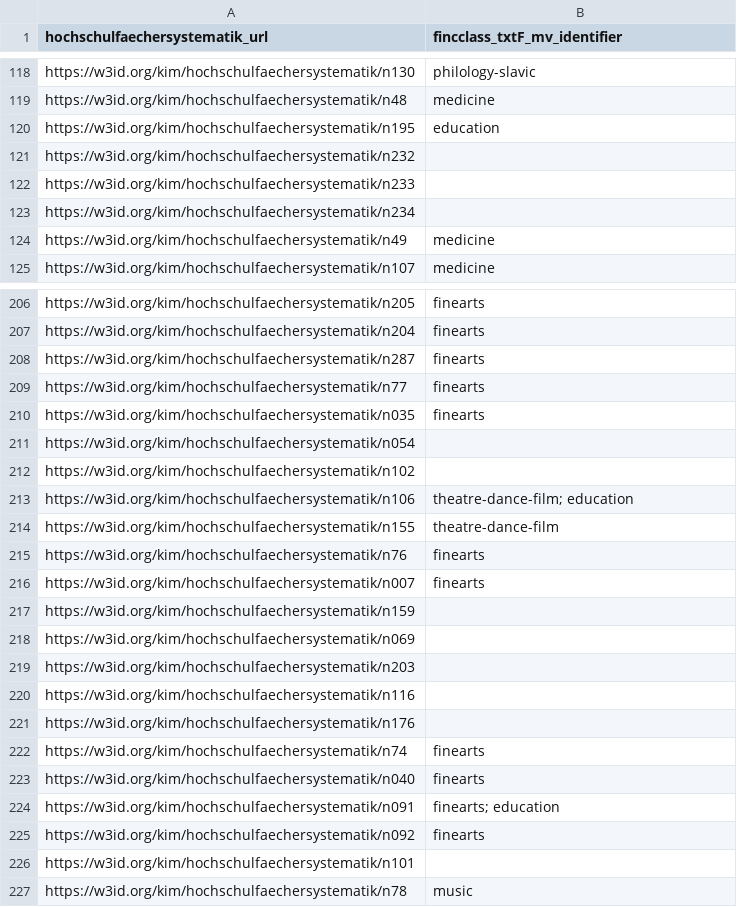
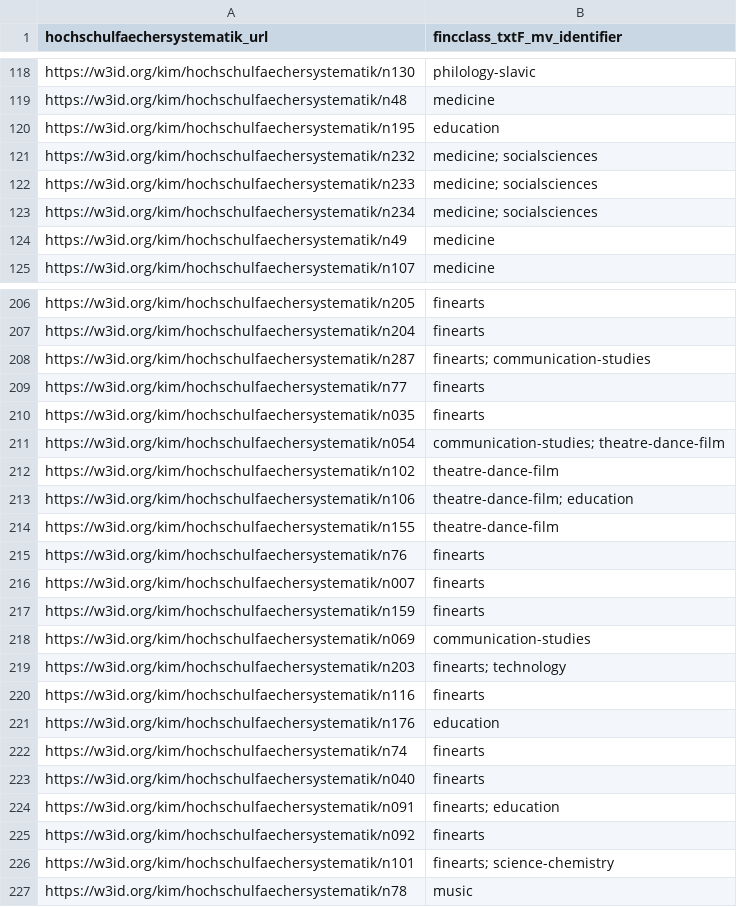
Before and after one commit to slub/lookup-tables, a CSV file: lookup/lookup_-_hochschulfaechersystematik_to_fincclass_txtF_mv.csv, drawn as a sheet; only a part is shown, gaps mark what is left out; the diff covers the shown part only.

Commit message:
added some missing mappings to Hochschulfächersystematik lookup tables part #2

```diff
--- a/lookup/lookup_-_hochschulfaechersystematik_to_fincclass_txtF_mv.csv
+++ b/lookup/lookup_-_hochschulfaechersystematik_to_fincclass_txtF_mv.csv
@@ -120,5 +120,5 @@ https://w3id.org/kim/hochschulfaechersystematik/n48,medicine
 https://w3id.org/kim/hochschulfaechersystematik/n195,education
-https://w3id.org/kim/hochschulfaechersystematik/n232,
-https://w3id.org/kim/hochschulfaechersystematik/n233,
-https://w3id.org/kim/hochschulfaechersystematik/n234,
+https://w3id.org/kim/hochschulfaechersystematik/n232,medicine; socialsciences
+https://w3id.org/kim/hochschulfaechersystematik/n233,medicine; socialsciences
+https://w3id.org/kim/hochschulfaechersystematik/n234,medicine; socialsciences
 https://w3id.org/kim/hochschulfaechersystematik/n49,medicine
@@ -207,7 +207,7 @@ https://w3id.org/kim/hochschulfaechersystematik/n205,finearts
 https://w3id.org/kim/hochschulfaechersystematik/n204,finearts
-https://w3id.org/kim/hochschulfaechersystematik/n287,finearts
+https://w3id.org/kim/hochschulfaechersystematik/n287,finearts; communication-studies
 https://w3id.org/kim/hochschulfaechersystematik/n77,finearts
 https://w3id.org/kim/hochschulfaechersystematik/n035,finearts
-https://w3id.org/kim/hochschulfaechersystematik/n054,
-https://w3id.org/kim/hochschulfaechersystematik/n102,
+https://w3id.org/kim/hochschulfaechersystematik/n054,communication-studies; theatre-dance-film
+https://w3id.org/kim/hochschulfaechersystematik/n102,theatre-dance-film
 https://w3id.org/kim/hochschulfaechersystematik/n106,theatre-dance-film; education
@@ -216,7 +216,7 @@ https://w3id.org/kim/hochschulfaechersystematik/n76,finearts
 https://w3id.org/kim/hochschulfaechersystematik/n007,finearts
-https://w3id.org/kim/hochschulfaechersystematik/n159,
-https://w3id.org/kim/hochschulfaechersystematik/n069,
-https://w3id.org/kim/hochschulfaechersystematik/n203,
-https://w3id.org/kim/hochschulfaechersystematik/n116,
-https://w3id.org/kim/hochschulfaechersystematik/n176,
+https://w3id.org/kim/hochschulfaechersystematik/n159,finearts
+https://w3id.org/kim/hochschulfaechersystematik/n069,communication-studies
+https://w3id.org/kim/hochschulfaechersystematik/n203,finearts; technology
+https://w3id.org/kim/hochschulfaechersystematik/n116,finearts
+https://w3id.org/kim/hochschulfaechersystematik/n176,education
 https://w3id.org/kim/hochschulfaechersystematik/n74,finearts
@@ -225,3 +225,3 @@ https://w3id.org/kim/hochschulfaechersystematik/n091,finearts; education
 https://w3id.org/kim/hochschulfaechersystematik/n092,finearts
-https://w3id.org/kim/hochschulfaechersystematik/n101,
+https://w3id.org/kim/hochschulfaechersystematik/n101,finearts; science-chemistry
 https://w3id.org/kim/hochschulfaechersystematik/n78,music
```
Also changed, not shown: 31 edited cells elsewhere in this file.
